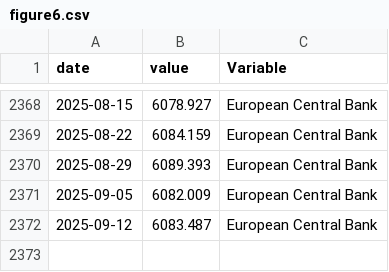
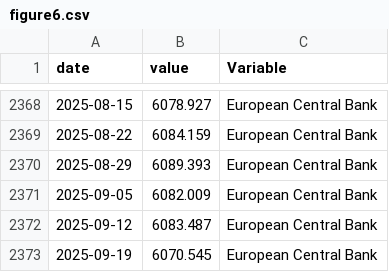
Before and after one commit to Francois-Geerolf/MD2025-06-stance, a CSV file: csv/figure6.csv, drawn as a sheet; only a part is shown, gaps mark what is left out.

```diff
--- a/csv/figure6.csv
+++ b/csv/figure6.csv
@@ -2372 +2372,2 @@ date,value,Variable
 2025-09-12,6083.487,European Central Bank
+2025-09-19,6070.545,European Central Bank
```
Also changed, not shown: csv/figure5.csv, csv/figure5_fr.csv, 23 other files.
